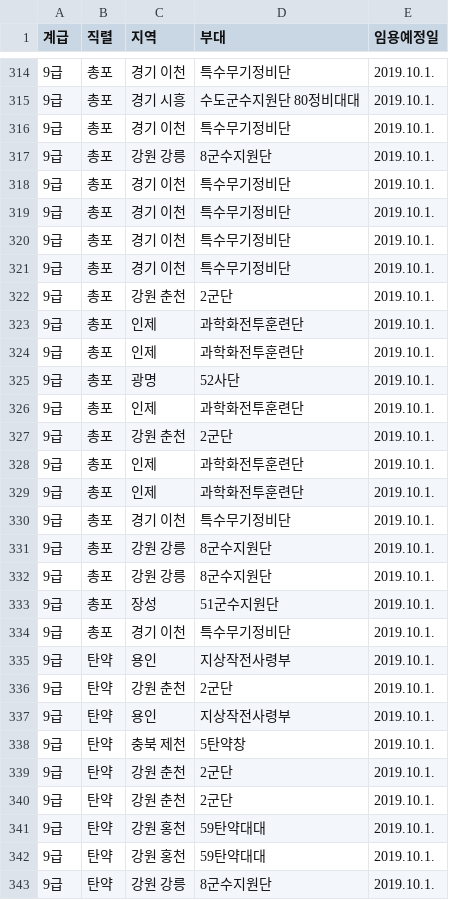
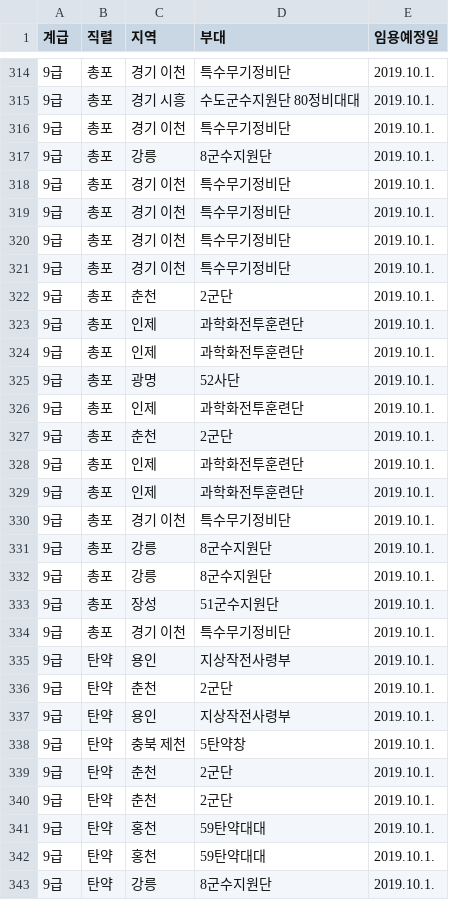
Before and after one commit to Malrang45/mil, a CSV file: 부대분류/칼럼/data.csv, drawn as a sheet; only a part is shown, gaps mark what is left out; the diff covers the shown part only.

```diff
--- a/부대분류/칼럼/data.csv
+++ b/부대분류/칼럼/data.csv
@@ -316,3 +316,3 @@
 9급,총포,경기 이천,특수무기정비단,2019.10.1.
-9급,총포,강원 강릉,8군수지원단,2019.10.1.
+9급,총포,강릉,8군수지원단,2019.10.1.
 9급,총포,경기 이천,특수무기정비단,2019.10.1.
@@ -321,3 +321,3 @@
 9급,총포,경기 이천,특수무기정비단,2019.10.1.
-9급,총포,강원 춘천,2군단,2019.10.1.
+9급,총포,춘천,2군단,2019.10.1.
 9급,총포,인제,과학화전투훈련단,2019.10.1.
@@ -326,3 +326,3 @@
 9급,총포,인제,과학화전투훈련단,2019.10.1.
-9급,총포,강원 춘천,2군단,2019.10.1.
+9급,총포,춘천,2군단,2019.10.1.
 9급,총포,인제,과학화전투훈련단,2019.10.1.
@@ -330,4 +330,4 @@
 9급,총포,경기 이천,특수무기정비단,2019.10.1.
-9급,총포,강원 강릉,8군수지원단,2019.10.1.
-9급,총포,강원 강릉,8군수지원단,2019.10.1.
+9급,총포,강릉,8군수지원단,2019.10.1.
+9급,총포,강릉,8군수지원단,2019.10.1.
 9급,총포,장성,51군수지원단,2019.10.1.
@@ -335,9 +335,9 @@
 9급,탄약,용인,지상작전사령부,2019.10.1.
-9급,탄약,강원 춘천,2군단,2019.10.1.
+9급,탄약,춘천,2군단,2019.10.1.
 9급,탄약,용인,지상작전사령부,2019.10.1.
 9급,탄약,충북 제천,5탄약창,2019.10.1.
-9급,탄약,강원 춘천,2군단,2019.10.1.
-9급,탄약,강원 춘천,2군단,2019.10.1.
-9급,탄약,강원 홍천,59탄약대대,2019.10.1.
-9급,탄약,강원 홍천,59탄약대대,2019.10.1.
-9급,탄약,강원 강릉,8군수지원단,2019.10.1.
+9급,탄약,춘천,2군단,2019.10.1.
+9급,탄약,춘천,2군단,2019.10.1.
+9급,탄약,홍천,59탄약대대,2019.10.1.
+9급,탄약,홍천,59탄약대대,2019.10.1.
+9급,탄약,강릉,8군수지원단,2019.10.1.
```
Also changed, not shown: 144 edited cells elsewhere in this file, 부대분류/부대분류/칼럼/data1.csv, 3 other files.
